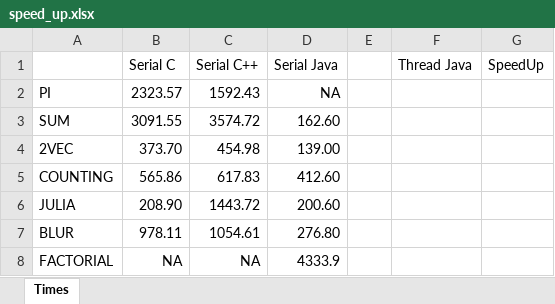
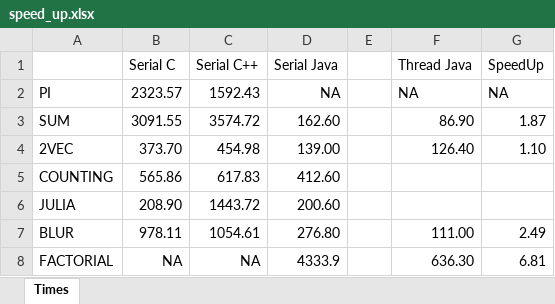
Before and after one commit to Manchas2k4/multiprocessors, an Excel workbook: speed_up.xlsx, sheet Times, drawn as a sheet; values as stored, in another font and other column widths than the file's, no borders; the diff names each change by its address in the sheet, - before the commit and + after, or states it on an @@ line.

```diff
--- a/speed_up.xlsx (sheet Times)
+++ b/speed_up.xlsx (sheet Times)
-F2 (Thread Java): (empty)
+F2 (Thread Java): NA
-G2 (SpeedUp): (empty)
+G2 (SpeedUp): NA
-F3 (Thread Java): (empty)
+F3 (Thread Java): 86.90
-G3 (SpeedUp): (empty)
+G3 (SpeedUp): 1.87
-F4 (Thread Java): (empty)
+F4 (Thread Java): 126.40
-G4 (SpeedUp): (empty)
+G4 (SpeedUp): 1.10
-F7 (Thread Java): (empty)
+F7 (Thread Java): 111.00
-G7 (SpeedUp): (empty)
+G7 (SpeedUp): 2.49
-F8 (Thread Java): (empty)
+F8 (Thread Java): 636.30
-G8 (SpeedUp): (empty)
+G8 (SpeedUp): 6.81
```
Also changed, not shown: 16 other files.
